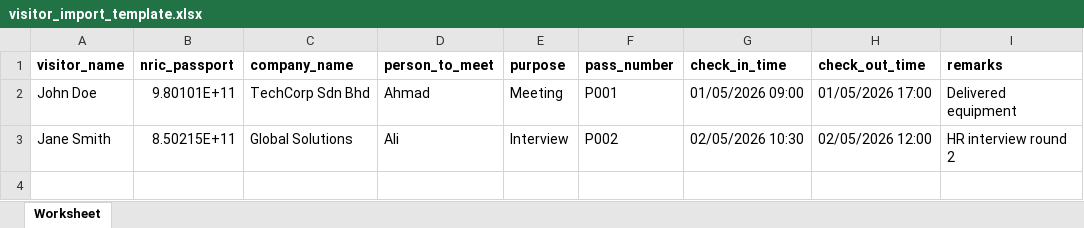
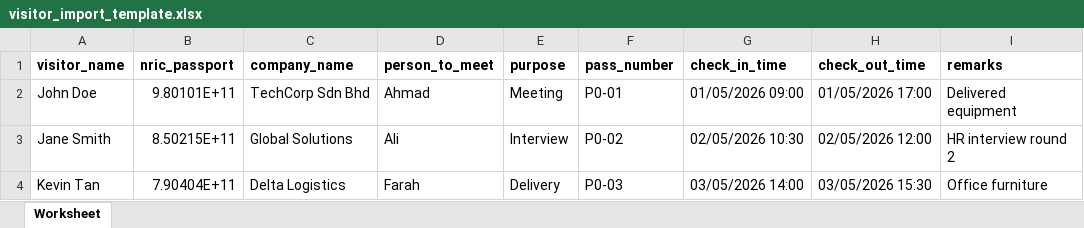
Before and after one commit to voltteckkerz/vmsystem, an Excel workbook: public/templates/visitor_import_template.xlsx, sheet Worksheet, drawn as a sheet; values as stored, in another font and other column widths than the file's, no borders; the diff names each change by its address in the sheet, - before the commit and + after, or states it on an @@ line.

```diff
--- a/public/templates/visitor_import_template.xlsx (sheet Worksheet)
+++ b/public/templates/visitor_import_template.xlsx (sheet Worksheet)
-F2 (pass_number): P001
+F2 (pass_number): P0-01
-F3 (pass_number): P002
+F3 (pass_number): P0-02
+row 4: Kevin Tan | 7.90404E+11 | Delta Logistics | Farah | Delivery | P0-03 | 03/05/2026 14:00 | 03/05/2026 15:30 | Office furniture
```
Also changed, not shown: 6 other files.
